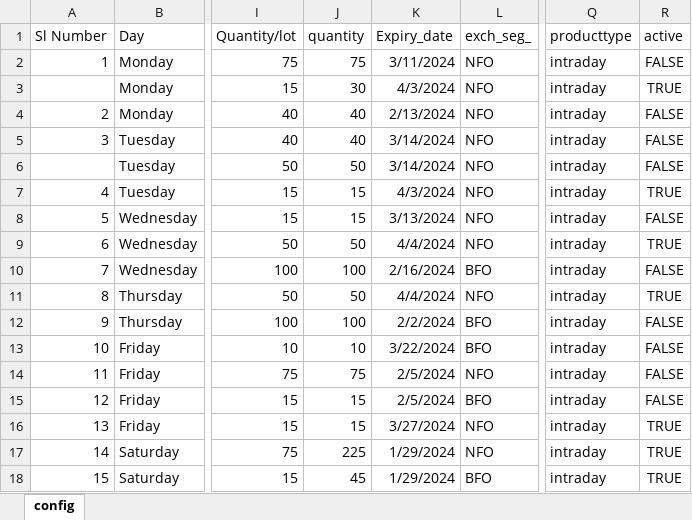
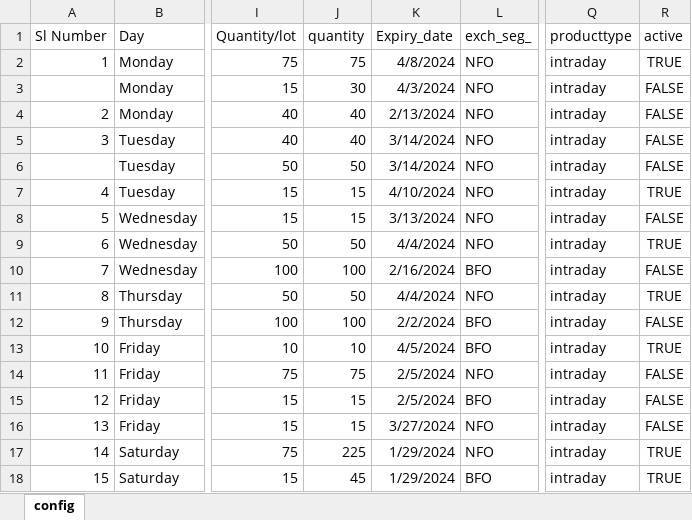
Before and after one commit to svmypaul/motilal-AngelOne_logic, an Excel workbook: config.xlsx, sheet config, drawn as a sheet; only a part is shown, gaps mark what is left out; values as stored, in another font and other column widths than the file's, no borders; the diff names each change by its address in the sheet, - before the commit and + after, or states it on an @@ line.

```diff
--- a/config.xlsx (sheet config)
+++ b/config.xlsx (sheet config)
-K2 (Expiry_date): 3/11/2024
+K2 (Expiry_date): 4/8/2024
-R2 (active): FALSE
+R2 (active): TRUE
-R3 (active): TRUE
+R3 (active): FALSE
-K7 (Expiry_date): 4/3/2024
+K7 (Expiry_date): 4/10/2024
-K13 (Expiry_date): 3/22/2024
+K13 (Expiry_date): 4/5/2024
-R13 (active): FALSE
+R13 (active): TRUE
-R16 (active): TRUE
+R16 (active): FALSE
```
Also changed, not shown: 13 other files.
